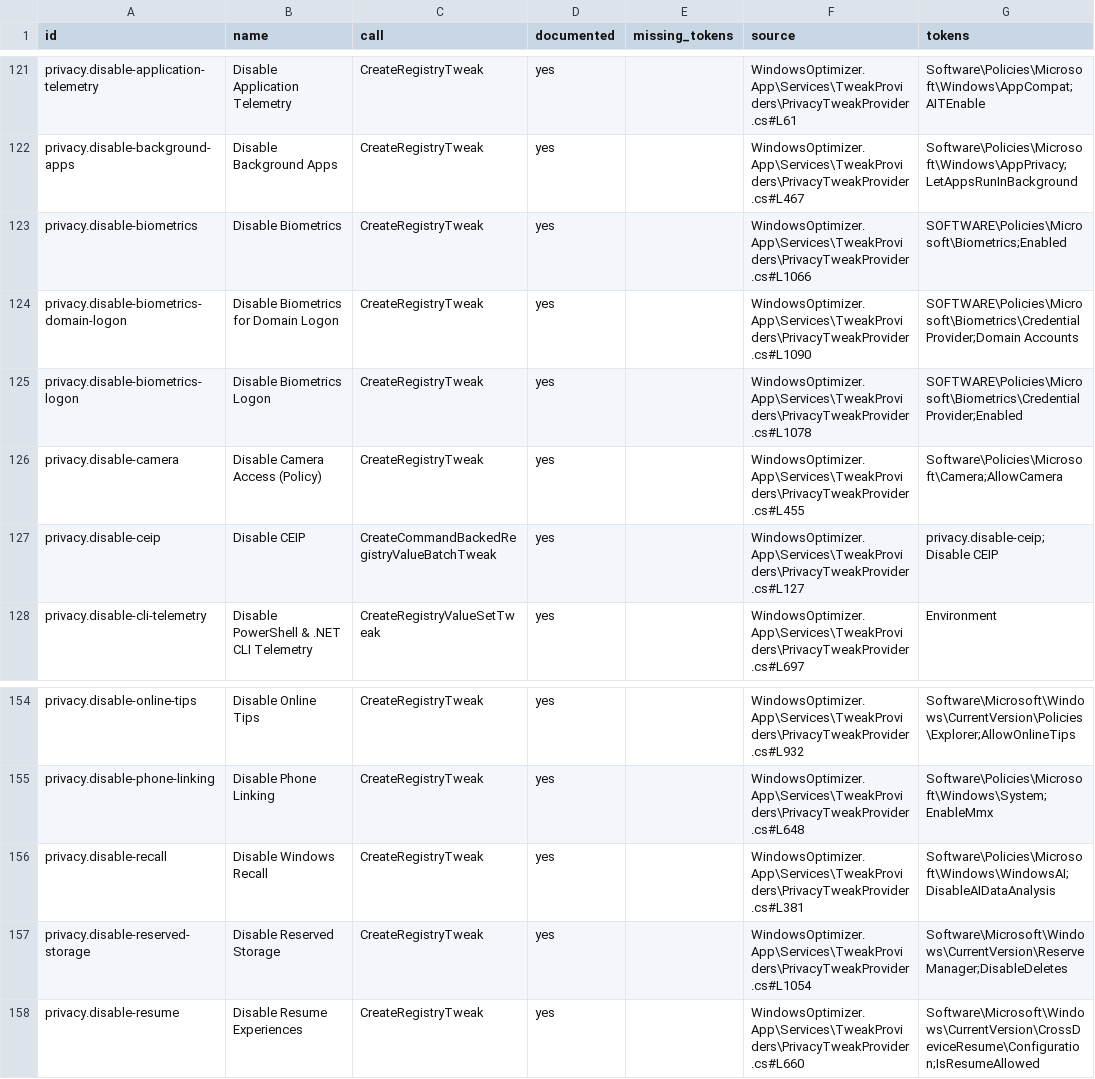
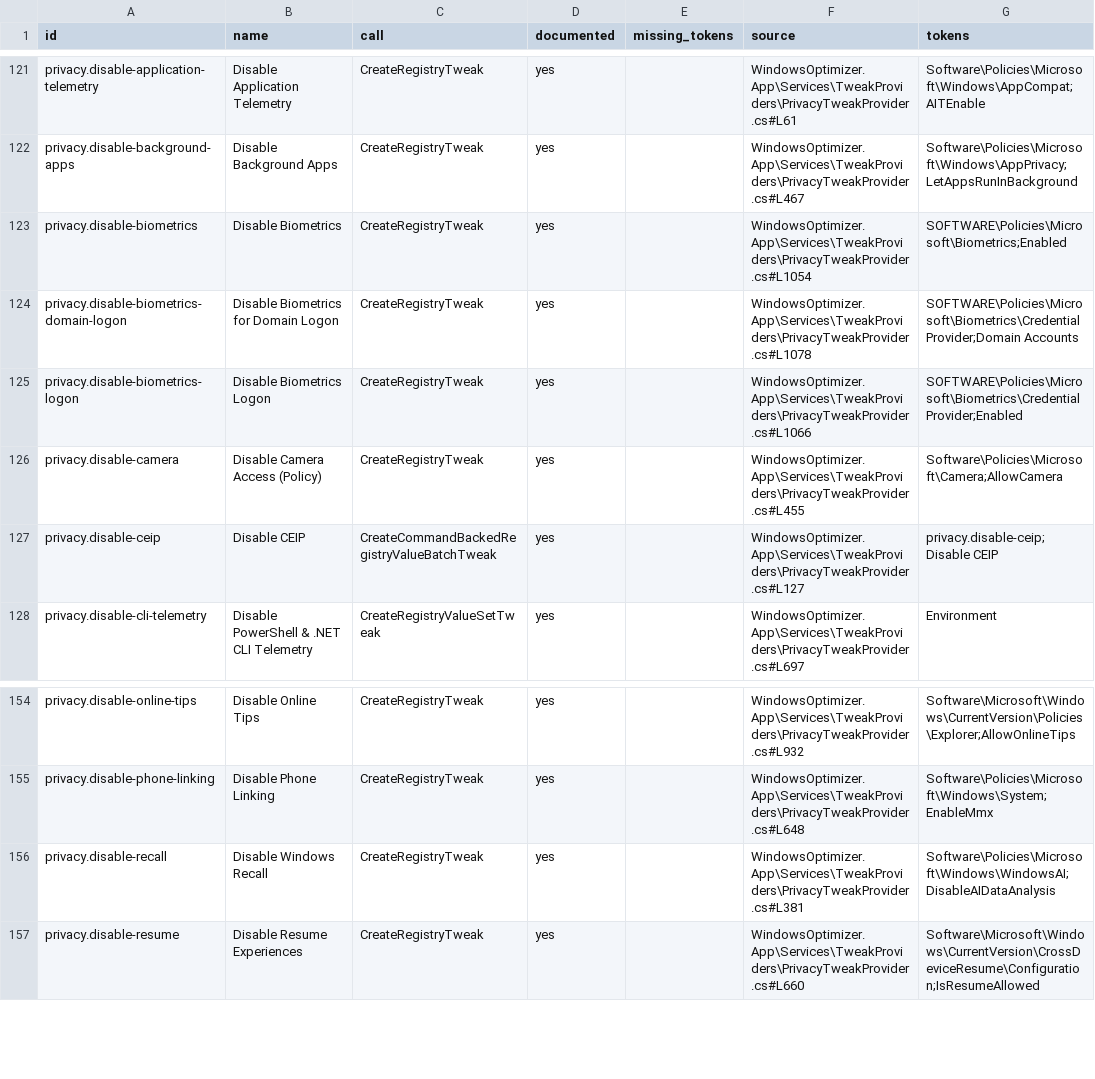
Before and after one commit to siklone/RegProbe, a CSV file: Docs/tweaks/tweak-source-audit.csv, drawn as a sheet; only a part is shown, gaps mark what is left out.

```diff
--- a/Docs/tweaks/tweak-source-audit.csv
+++ b/Docs/tweaks/tweak-source-audit.csv
@@ -122,5 +122,5 @@ privacy.disable-application-telemetry,Disable Application Telemetry,CreateRegist
 privacy.disable-background-apps,Disable Background Apps,CreateRegistryTweak,yes,,WindowsOptimizer.App\Services\TweakProviders\PrivacyTweakProvider.cs#L467,Software\Policies\Microsoft\Windows\AppPrivacy;LetAppsRunInBackground
-privacy.disable-biometrics,Disable Biometrics,CreateRegistryTweak,yes,,WindowsOptimizer.App\Services\TweakProviders\PrivacyTweakProvider.cs#L1066,SOFTWARE\Policies\Microsoft\Biometrics;Enabled
-privacy.disable-biometrics-domain-logon,Disable Biometrics for Domain Logon,CreateRegistryTweak,yes,,WindowsOptimizer.App\Services\TweakProviders\PrivacyTweakProvider.cs#L1090,SOFTWARE\Policies\Microsoft\Biometrics\Credential Provider;Domain Accounts
-privacy.disable-biometrics-logon,Disable Biometrics Logon,CreateRegistryTweak,yes,,WindowsOptimizer.App\Services\TweakProviders\PrivacyTweakProvider.cs#L1078,SOFTWARE\Policies\Microsoft\Biometrics\Credential Provider;Enabled
+privacy.disable-biometrics,Disable Biometrics,CreateRegistryTweak,yes,,WindowsOptimizer.App\Services\TweakProviders\PrivacyTweakProvider.cs#L1054,SOFTWARE\Policies\Microsoft\Biometrics;Enabled
+privacy.disable-biometrics-domain-logon,Disable Biometrics for Domain Logon,CreateRegistryTweak,yes,,WindowsOptimizer.App\Services\TweakProviders\PrivacyTweakProvider.cs#L1078,SOFTWARE\Policies\Microsoft\Biometrics\Credential Provider;Domain Accounts
+privacy.disable-biometrics-logon,Disable Biometrics Logon,CreateRegistryTweak,yes,,WindowsOptimizer.App\Services\TweakProviders\PrivacyTweakProvider.cs#L1066,SOFTWARE\Policies\Microsoft\Biometrics\Credential Provider;Enabled
 privacy.disable-camera,Disable Camera Access (Policy),CreateRegistryTweak,yes,,WindowsOptimizer.App\Services\TweakProviders\PrivacyTweakProvider.cs#L455,Software\Policies\Microsoft\Camera;AllowCamera
@@ -156,3 +156,2 @@ privacy.disable-phone-linking,Disable Phone Linking,CreateRegistryTweak,yes,,Win
 privacy.disable-recall,Disable Windows Recall,CreateRegistryTweak,yes,,WindowsOptimizer.App\Services\TweakProviders\PrivacyTweakProvider.cs#L381,Software\Policies\Microsoft\Windows\WindowsAI;DisableAIDataAnalysis
-privacy.disable-reserved-storage,Disable Reserved Storage,CreateRegistryTweak,yes,,WindowsOptimizer.App\Services\TweakProviders\PrivacyTweakProvider.cs#L1054,Software\Microsoft\Windows\CurrentVersion\ReserveManager;DisableDeletes
 privacy.disable-resume,Disable Resume Experiences,CreateRegistryTweak,yes,,WindowsOptimizer.App\Services\TweakProviders\PrivacyTweakProvider.cs#L660,Software\Microsoft\Windows\CurrentVersion\CrossDeviceResume\Configuration;IsResumeAllowed
```
Also changed, not shown: Docs/tweaks/tweak-catalog.csv, Docs/tweaks/tweak-test-template.csv, 9 other files.
